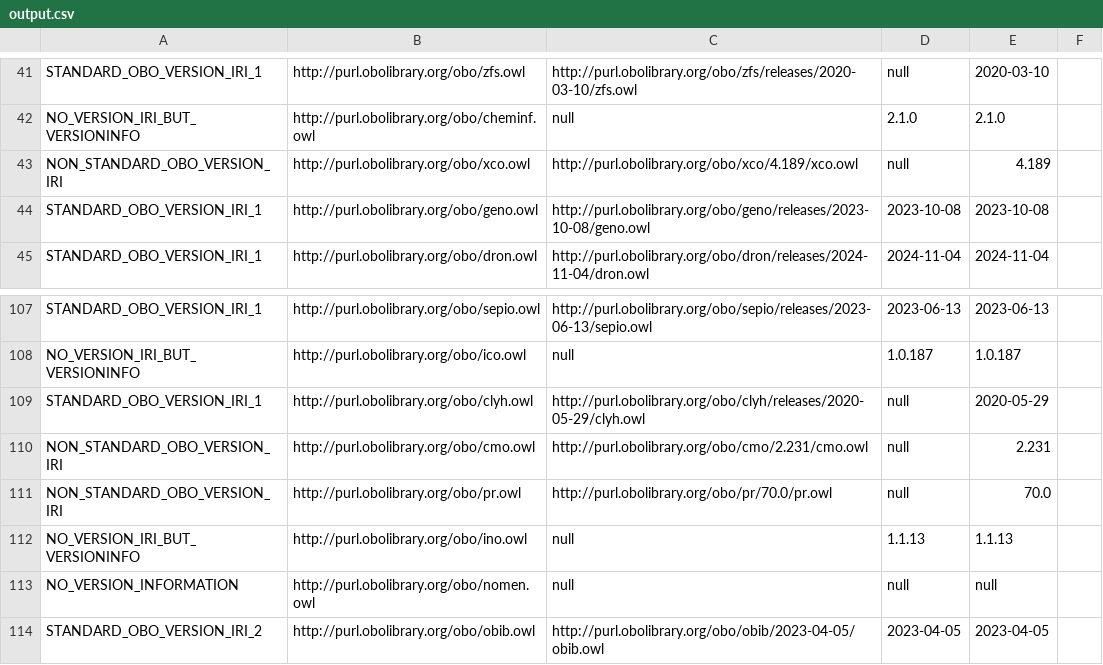
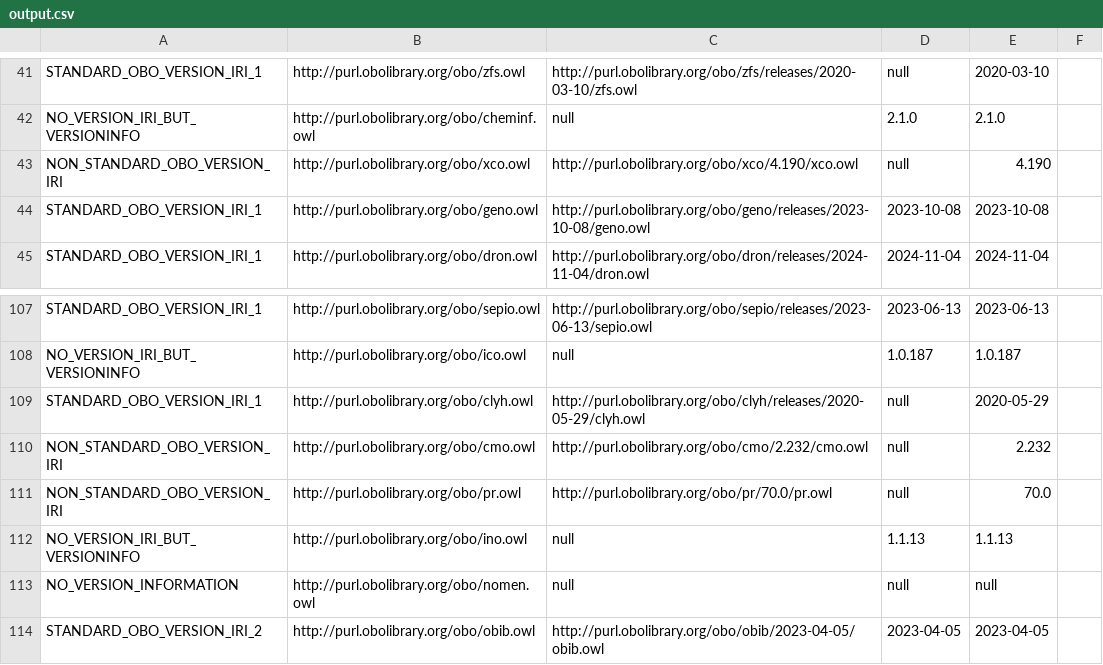
Before and after one commit to psiotwo/ontology-version-extractor, a CSV file: output.csv, drawn as a sheet; only a part is shown, gaps mark what is left out.

```diff
--- a/output.csv
+++ b/output.csv
@@ -42,3 +42,3 @@ STANDARD_OBO_VERSION_IRI_1,http://purl.obolibrary.org/obo/zfs.owl,http://purl.ob
 NO_VERSION_IRI_BUT_VERSIONINFO,http://purl.obolibrary.org/obo/cheminf.owl,null,2.1.0,2.1.0,,
-NON_STANDARD_OBO_VERSION_IRI,http://purl.obolibrary.org/obo/xco.owl,http://purl.obolibrary.org/obo/xco/4.189/xco.owl,null,4.189,,
+NON_STANDARD_OBO_VERSION_IRI,http://purl.obolibrary.org/obo/xco.owl,http://purl.obolibrary.org/obo/xco/4.190/xco.owl,null,4.190,,
 STANDARD_OBO_VERSION_IRI_1,http://purl.obolibrary.org/obo/geno.owl,http://purl.obolibrary.org/obo/geno/releases/2023-10-08/geno.owl,2023-10-08,2023-10-08,,
@@ -109,3 +109,3 @@ NO_VERSION_IRI_BUT_VERSIONINFO,http://purl.obolibrary.org/obo/ico.owl,null,1.0.1
 STANDARD_OBO_VERSION_IRI_1,http://purl.obolibrary.org/obo/clyh.owl,http://purl.obolibrary.org/obo/clyh/releases/2020-05-29/clyh.owl,null,2020-05-29,,
-NON_STANDARD_OBO_VERSION_IRI,http://purl.obolibrary.org/obo/cmo.owl,http://purl.obolibrary.org/obo/cmo/2.231/cmo.owl,null,2.231,,
+NON_STANDARD_OBO_VERSION_IRI,http://purl.obolibrary.org/obo/cmo.owl,http://purl.obolibrary.org/obo/cmo/2.232/cmo.owl,null,2.232,,
 NON_STANDARD_OBO_VERSION_IRI,http://purl.obolibrary.org/obo/pr.owl,http://purl.obolibrary.org/obo/pr/70.0/pr.owl,null,70.0,,
```
Also changed, not shown: 2 other files.
